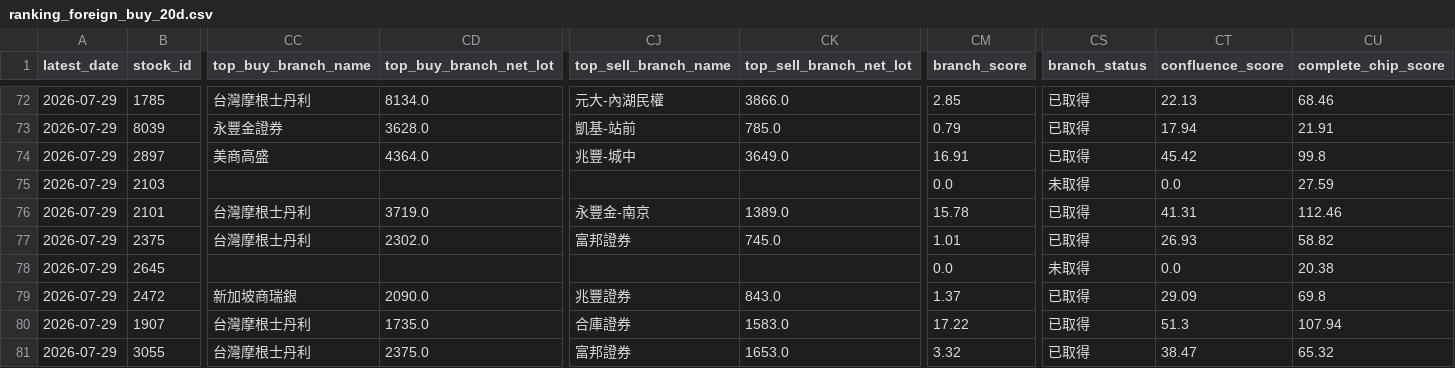
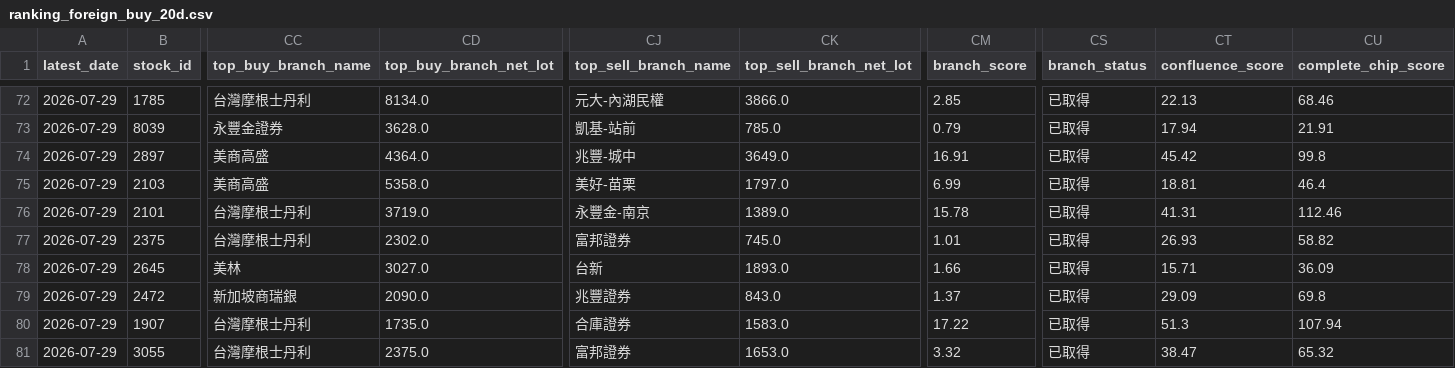
Before and after one commit to wenyen-hsu/stock, a CSV file: reports/ranking_foreign_buy_20d.csv, drawn as a sheet; only a part is shown, gaps mark what is left out; the diff covers the shown part only; the diff names each change by its address in the sheet, - before the commit and + after, or states it on an @@ line.

```diff
--- a/reports/ranking_foreign_buy_20d.csv
+++ b/reports/ranking_foreign_buy_20d.csv
-CC75 (top_buy_branch_name): (empty)
+CC75 (top_buy_branch_name): 美商高盛
-CD75 (top_buy_branch_net_lot): (empty)
+CD75 (top_buy_branch_net_lot): 5358.0
-CJ75 (top_sell_branch_name): (empty)
+CJ75 (top_sell_branch_name): 美好-苗栗
-CK75 (top_sell_branch_net_lot): (empty)
+CK75 (top_sell_branch_net_lot): 1797.0
-CM75 (branch_score): 0.0
+CM75 (branch_score): 6.99
-CS75 (branch_status): 未取得
+CS75 (branch_status): 已取得
-CT75 (confluence_score): 0.0
+CT75 (confluence_score): 18.81
-CU75 (complete_chip_score): 27.59
+CU75 (complete_chip_score): 46.4
-CC78 (top_buy_branch_name): (empty)
+CC78 (top_buy_branch_name): 美林
-CD78 (top_buy_branch_net_lot): (empty)
+CD78 (top_buy_branch_net_lot): 3027.0
-CJ78 (top_sell_branch_name): (empty)
+CJ78 (top_sell_branch_name): 台新
-CK78 (top_sell_branch_net_lot): (empty)
+CK78 (top_sell_branch_net_lot): 1893.0
-CM78 (branch_score): 0.0
+CM78 (branch_score): 1.66
-CS78 (branch_status): 未取得
+CS78 (branch_status): 已取得
-CT78 (confluence_score): 0.0
+CT78 (confluence_score): 15.71
-CU78 (complete_chip_score): 20.38
+CU78 (complete_chip_score): 36.09
```
Also changed, not shown: 149 edited cells elsewhere in this file, reports/ranking_big_holder_increase_20d.csv, reports/ranking_foreign_trust_same_buy_20d.csv, 18 other files.
